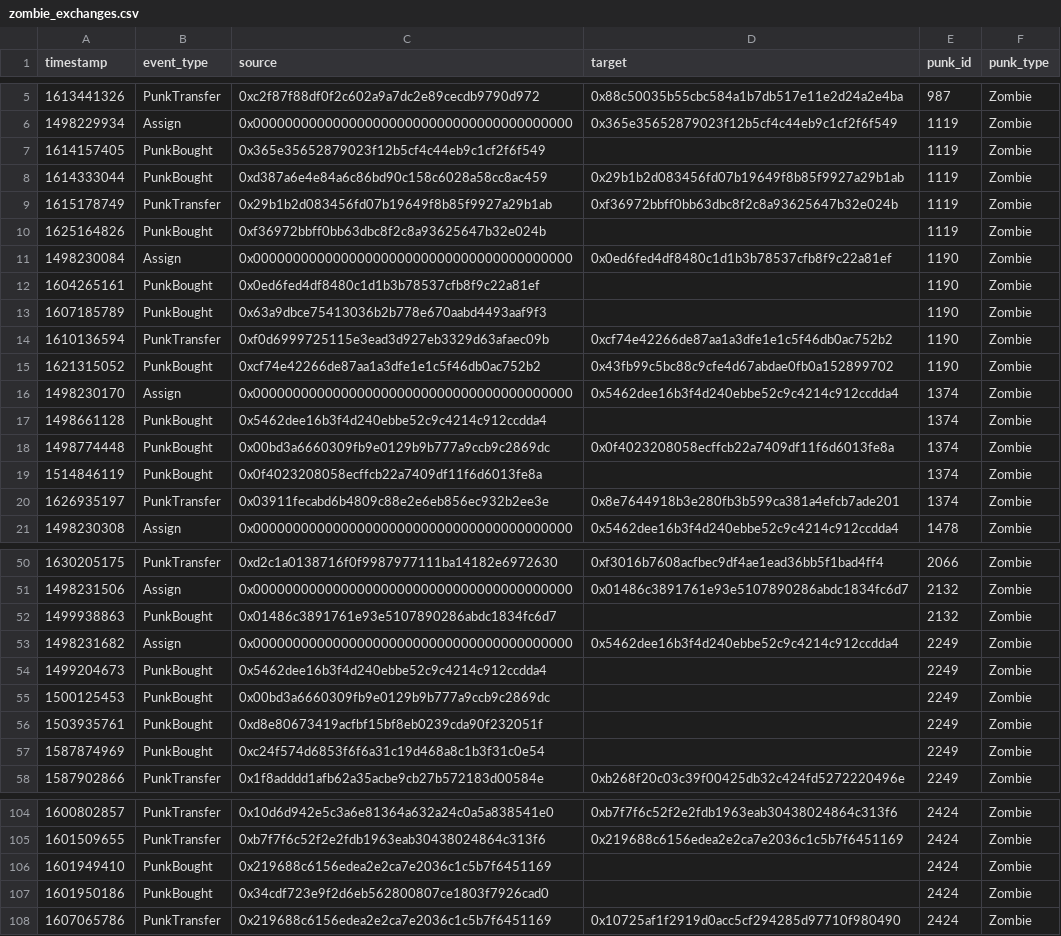
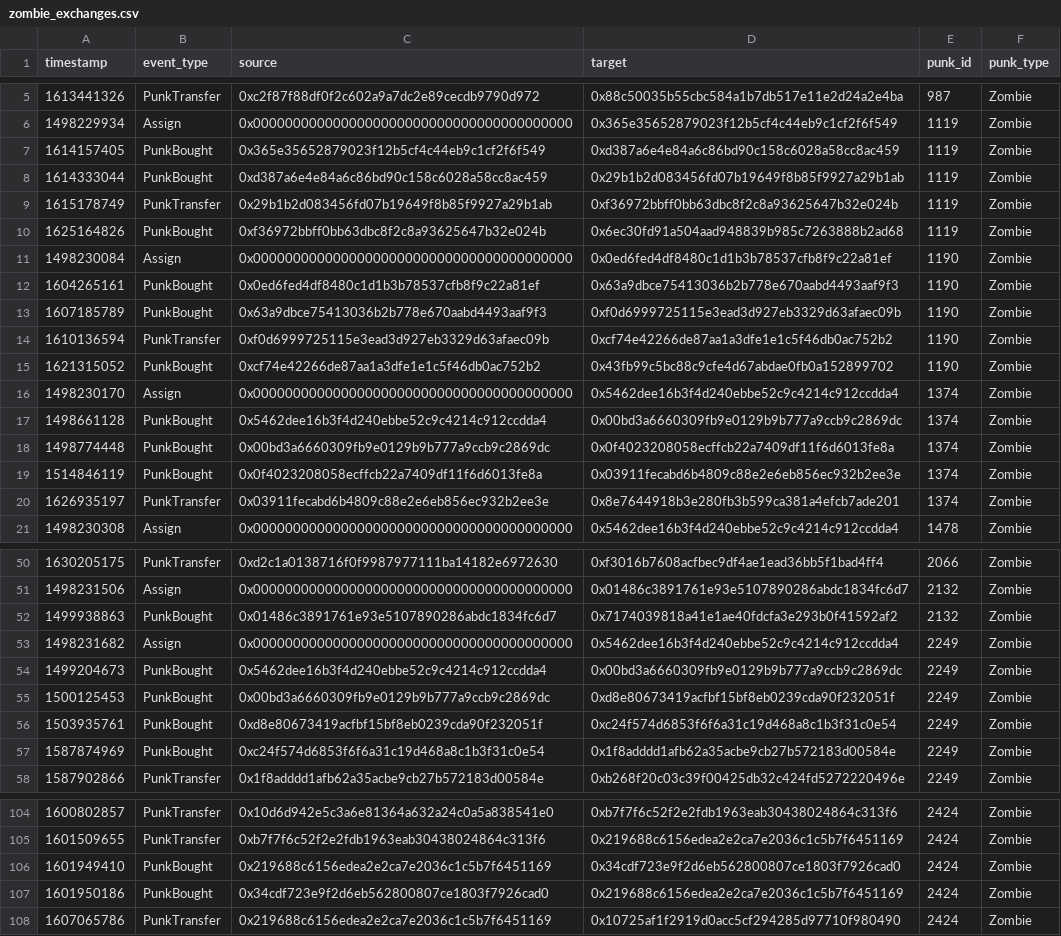
Before and after one commit to NorwegianGoat/cryptopunks_network_analysis, a CSV file: out/zombie_exchanges.csv, drawn as a sheet; only a part is shown, gaps mark what is left out; the diff covers the shown part only.

```diff
--- a/out/zombie_exchanges.csv
+++ b/out/zombie_exchanges.csv
@@ -6,9 +6,9 @@ timestamp,event_type,source,target,punk_id,punk_type
 1498229934,Assign,0x0000000000000000000000000000000000000000,0x365e35652879023f12b5cf4c44eb9c1cf2f6f549,1119,Zombie
-1614157405,PunkBought,0x365e35652879023f12b5cf4c44eb9c1cf2f6f549,,1119,Zombie
+1614157405,PunkBought,0x365e35652879023f12b5cf4c44eb9c1cf2f6f549,0xd387a6e4e84a6c86bd90c158c6028a58cc8ac459,1119,Zombie
 1614333044,PunkBought,0xd387a6e4e84a6c86bd90c158c6028a58cc8ac459,0x29b1b2d083456fd07b19649f8b85f9927a29b1ab,1119,Zombie
 1615178749,PunkTransfer,0x29b1b2d083456fd07b19649f8b85f9927a29b1ab,0xf36972bbff0bb63dbc8f2c8a93625647b32e024b,1119,Zombie
-1625164826,PunkBought,0xf36972bbff0bb63dbc8f2c8a93625647b32e024b,,1119,Zombie
+1625164826,PunkBought,0xf36972bbff0bb63dbc8f2c8a93625647b32e024b,0x6ec30fd91a504aad948839b985c7263888b2ad68,1119,Zombie
 1498230084,Assign,0x0000000000000000000000000000000000000000,0x0ed6fed4df8480c1d1b3b78537cfb8f9c22a81ef,1190,Zombie
-1604265161,PunkBought,0x0ed6fed4df8480c1d1b3b78537cfb8f9c22a81ef,,1190,Zombie
-1607185789,PunkBought,0x63a9dbce75413036b2b778e670aabd4493aaf9f3,,1190,Zombie
+1604265161,PunkBought,0x0ed6fed4df8480c1d1b3b78537cfb8f9c22a81ef,0x63a9dbce75413036b2b778e670aabd4493aaf9f3,1190,Zombie
+1607185789,PunkBought,0x63a9dbce75413036b2b778e670aabd4493aaf9f3,0xf0d6999725115e3ead3d927eb3329d63afaec09b,1190,Zombie
 1610136594,PunkTransfer,0xf0d6999725115e3ead3d927eb3329d63afaec09b,0xcf74e42266de87aa1a3dfe1e1c5f46db0ac752b2,1190,Zombie
@@ -16,5 +16,5 @@ timestamp,event_type,source,target,punk_id,punk_type
 1498230170,Assign,0x0000000000000000000000000000000000000000,0x5462dee16b3f4d240ebbe52c9c4214c912ccdda4,1374,Zombie
-1498661128,PunkBought,0x5462dee16b3f4d240ebbe52c9c4214c912ccdda4,,1374,Zombie
+1498661128,PunkBought,0x5462dee16b3f4d240ebbe52c9c4214c912ccdda4,0x00bd3a6660309fb9e0129b9b777a9ccb9c2869dc,1374,Zombie
 1498774448,PunkBought,0x00bd3a6660309fb9e0129b9b777a9ccb9c2869dc,0x0f4023208058ecffcb22a7409df11f6d6013fe8a,1374,Zombie
-1514846119,PunkBought,0x0f4023208058ecffcb22a7409df11f6d6013fe8a,,1374,Zombie
+1514846119,PunkBought,0x0f4023208058ecffcb22a7409df11f6d6013fe8a,0x03911fecabd6b4809c88e2e6eb856ec932b2ee3e,1374,Zombie
 1626935197,PunkTransfer,0x03911fecabd6b4809c88e2e6eb856ec932b2ee3e,0x8e7644918b3e280fb3b599ca381a4efcb7ade201,1374,Zombie
@@ -51,8 +51,8 @@ timestamp,event_type,source,target,punk_id,punk_type
 1498231506,Assign,0x0000000000000000000000000000000000000000,0x01486c3891761e93e5107890286abdc1834fc6d7,2132,Zombie
-1499938863,PunkBought,0x01486c3891761e93e5107890286abdc1834fc6d7,,2132,Zombie
+1499938863,PunkBought,0x01486c3891761e93e5107890286abdc1834fc6d7,0x7174039818a41e1ae40fdcfa3e293b0f41592af2,2132,Zombie
 1498231682,Assign,0x0000000000000000000000000000000000000000,0x5462dee16b3f4d240ebbe52c9c4214c912ccdda4,2249,Zombie
-1499204673,PunkBought,0x5462dee16b3f4d240ebbe52c9c4214c912ccdda4,,2249,Zombie
-1500125453,PunkBought,0x00bd3a6660309fb9e0129b9b777a9ccb9c2869dc,,2249,Zombie
-1503935761,PunkBought,0xd8e80673419acfbf15bf8eb0239cda90f232051f,,2249,Zombie
-1587874969,PunkBought,0xc24f574d6853f6f6a31c19d468a8c1b3f31c0e54,,2249,Zombie
+1499204673,PunkBought,0x5462dee16b3f4d240ebbe52c9c4214c912ccdda4,0x00bd3a6660309fb9e0129b9b777a9ccb9c2869dc,2249,Zombie
+1500125453,PunkBought,0x00bd3a6660309fb9e0129b9b777a9ccb9c2869dc,0xd8e80673419acfbf15bf8eb0239cda90f232051f,2249,Zombie
+1503935761,PunkBought,0xd8e80673419acfbf15bf8eb0239cda90f232051f,0xc24f574d6853f6f6a31c19d468a8c1b3f31c0e54,2249,Zombie
+1587874969,PunkBought,0xc24f574d6853f6f6a31c19d468a8c1b3f31c0e54,0x1f8adddd1afb62a35acbe9cb27b572183d00584e,2249,Zombie
 1587902866,PunkTransfer,0x1f8adddd1afb62a35acbe9cb27b572183d00584e,0xb268f20c03c39f00425db32c424fd5272220496e,2249,Zombie
@@ -105,4 +105,4 @@ timestamp,event_type,source,target,punk_id,punk_type
 1601509655,PunkTransfer,0xb7f7f6c52f2e2fdb1963eab30438024864c313f6,0x219688c6156edea2e2ca7e2036c1c5b7f6451169,2424,Zombie
-1601949410,PunkBought,0x219688c6156edea2e2ca7e2036c1c5b7f6451169,,2424,Zombie
-1601950186,PunkBought,0x34cdf723e9f2d6eb562800807ce1803f7926cad0,,2424,Zombie
+1601949410,PunkBought,0x219688c6156edea2e2ca7e2036c1c5b7f6451169,0x34cdf723e9f2d6eb562800807ce1803f7926cad0,2424,Zombie
+1601950186,PunkBought,0x34cdf723e9f2d6eb562800807ce1803f7926cad0,0x219688c6156edea2e2ca7e2036c1c5b7f6451169,2424,Zombie
 1607065786,PunkTransfer,0x219688c6156edea2e2ca7e2036c1c5b7f6451169,0x10725af1f2919d0acc5cf294285d97710f980490,2424,Zombie
```
Also changed, not shown: 30 edited cells elsewhere in this file, out/alien_exchanges.csv, out/ape_exchanges.csv, 2 other files.
